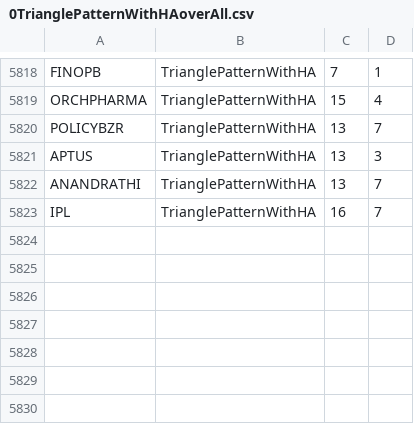
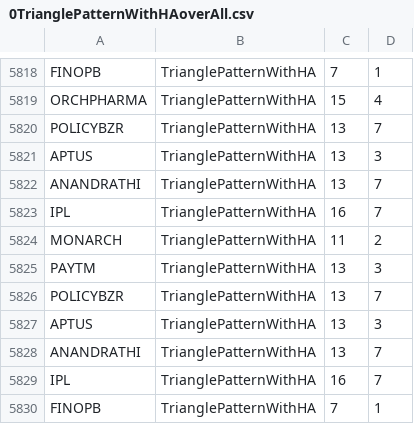
Before and after one commit to bentx/StockSpell, a CSV file: Results/overall/0TrianglePatternWithHAoverAll.csv, drawn as a sheet; only a part is shown, gaps mark what is left out.

```diff
--- a/Results/overall/0TrianglePatternWithHAoverAll.csv
+++ b/Results/overall/0TrianglePatternWithHAoverAll.csv
@@ -5823 +5823,8 @@ ANANDRATHI,TrianglePatternWithHA,13,7
 IPL,TrianglePatternWithHA,16,7
+MONARCH,TrianglePatternWithHA,11,2
+PAYTM,TrianglePatternWithHA,13,3
+POLICYBZR,TrianglePatternWithHA,13,7
+APTUS,TrianglePatternWithHA,13,3
+ANANDRATHI,TrianglePatternWithHA,13,7
+IPL,TrianglePatternWithHA,16,7
+FINOPB,TrianglePatternWithHA,7,1
```
Also changed, not shown: Results/details/1WA10data.csv, Results/details/1WA12data.csv, 31 other files.
